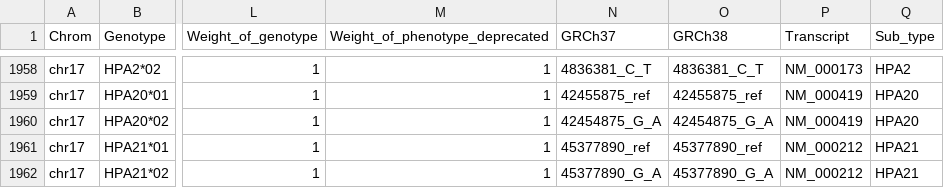
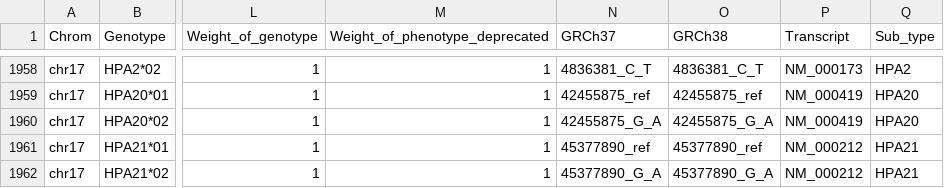
Before and after one commit to limcintyre/RBCeq2, a TSV file: src/rbceq2/resources/db.tsv, drawn as a sheet; only a part is shown, gaps mark what is left out; the diff names each change by its address in the sheet, - before the commit and + after, or states it on an @@ line.

```diff
--- a/src/rbceq2/resources/db.tsv
+++ b/src/rbceq2/resources/db.tsv
-N1960 (GRCh37): 42454875_G_A
+N1960 (GRCh37): 42455875_G_A
-O1960 (GRCh38): 42454875_G_A
+O1960 (GRCh38): 42455875_G_A
```
Also changed, not shown: 7 other files.
